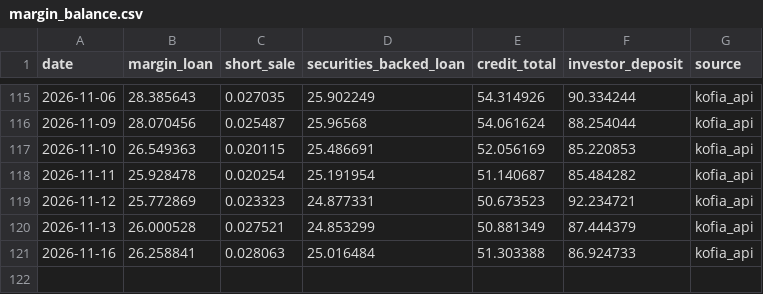
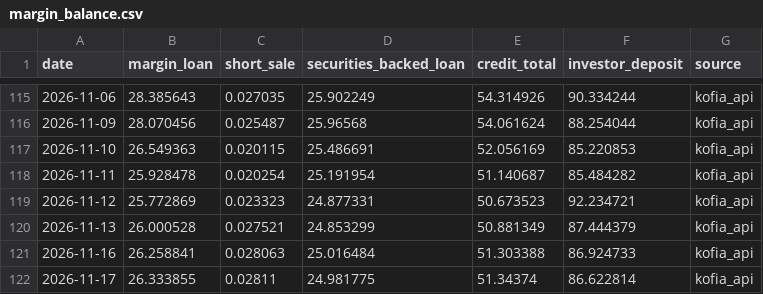
Before and after one commit to louco999/korea-margin-tracker, a CSV file: data/margin_balance.csv, drawn as a sheet; only a part is shown, gaps mark what is left out.

```diff
--- a/data/margin_balance.csv
+++ b/data/margin_balance.csv
@@ -121 +121,2 @@ date,margin_loan,short_sale,securities_backed_loan,credit_total,investor_deposit
 2026-11-16,26.258841,0.028063,25.016484,51.303388,86.924733,kofia_api
+2026-11-17,26.333855,0.02811,24.981775,51.34374,86.622814,kofia_api
```
Also changed, not shown: 3 other files.
